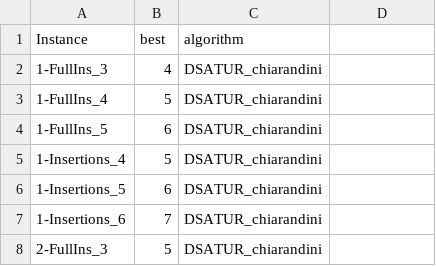
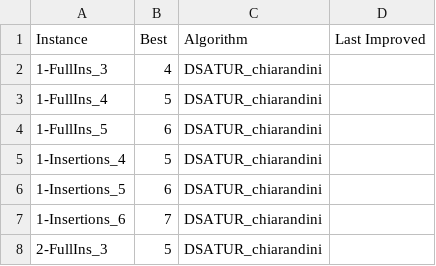
Before and after one commit to GraphVertexColoring/coloring, a CSV file: Resources/best.csv, drawn as a sheet; only a part is shown.

Commit message:
modified header in best.csv

```diff
--- a/Resources/best.csv
+++ b/Resources/best.csv
@@ -1,2 +1,2 @@
-Instance,best,algorithm
+Instance,Best,Algorithm,Last Improved
 1-FullIns_3,4,DSATUR_chiarandini
```
